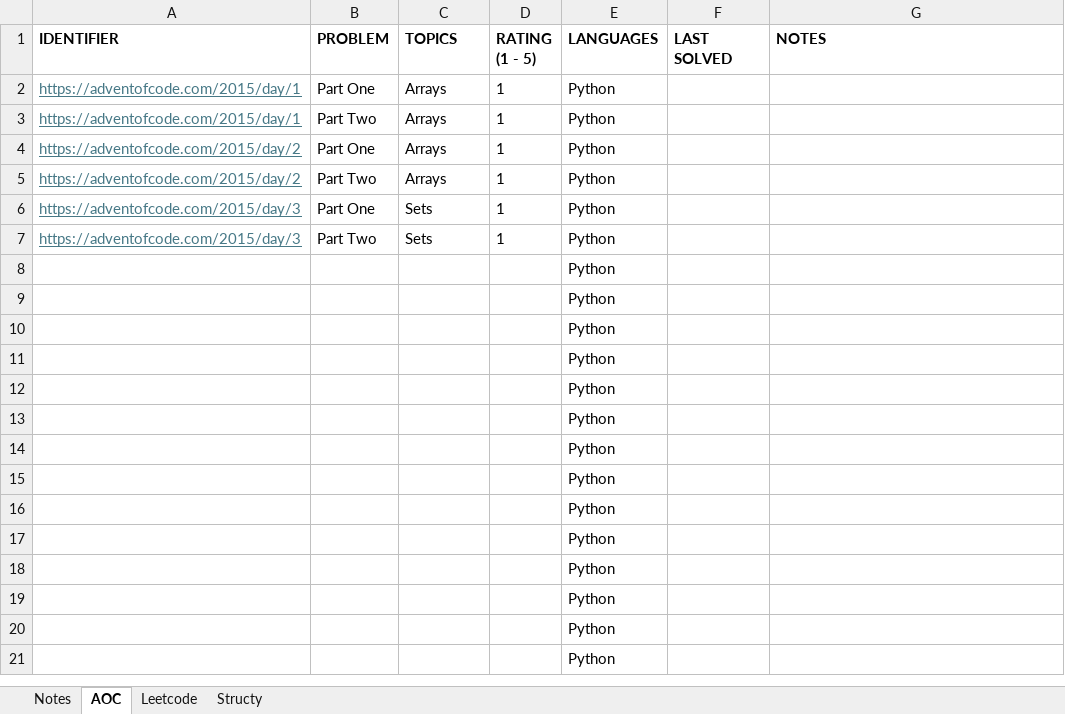
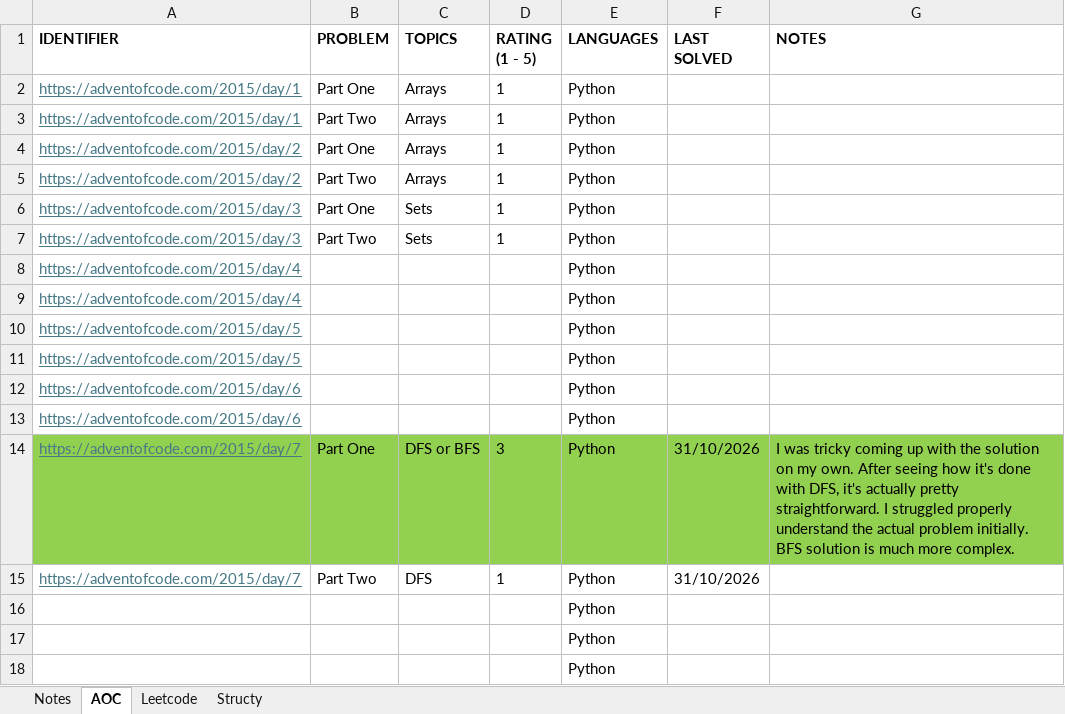
Before and after one commit to rtharris619/ProjectDSA, an Excel workbook: docs/Programming Puzzles.xlsx, sheet AOC, drawn as a sheet; only a part is shown; the shorter side is filled out with more unchanged rows; values as stored, in another font and other column widths than the file's, no borders; removed rows and columns are numbered as before the commit, all else as after; the diff names each change by its address in the sheet, - before the commit and + after, or states it on an @@ line.

Commit message:
aoc puzzles

```diff
--- a/docs/Programming Puzzles.xlsx (sheet AOC)
+++ b/docs/Programming Puzzles.xlsx (sheet AOC)
-A8:A9 (IDENTIFIER): (empty)
+A8:A9 (IDENTIFIER): https://adventofcode.com/2015/day/4
-A10:A11 (IDENTIFIER): (empty)
+A10:A11 (IDENTIFIER): https://adventofcode.com/2015/day/5
-A12:A13 (IDENTIFIER): (empty)
+A12:A13 (IDENTIFIER): https://adventofcode.com/2015/day/6
-row 14:  |  |  |  | Python
-row 15:  |  |  |  | Python
+row 14: https://adventofcode.com/2015/day/7 | Part One | DFS or BFS | 3 | Python | 31/10/2026 | I was tricky coming up with the solution on my own. After seeing how it's done with DFS, it's actually pretty straightforward. I struggled properly understand the actual problem initially. BFS solution is much more complex.
+row 15: https://adventofcode.com/2015/day/7 | Part Two | DFS | 1 | Python | 31/10/2026
```
Also changed, not shown: 6 other files.
